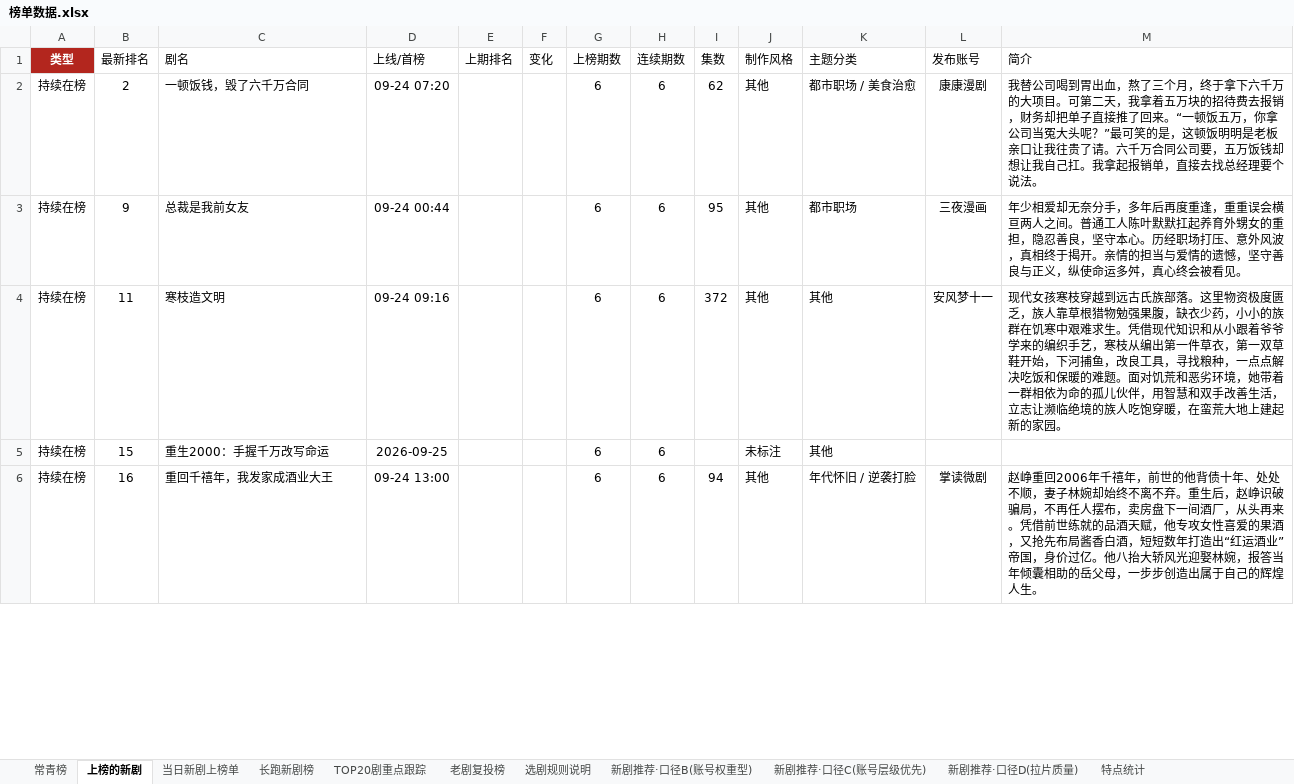
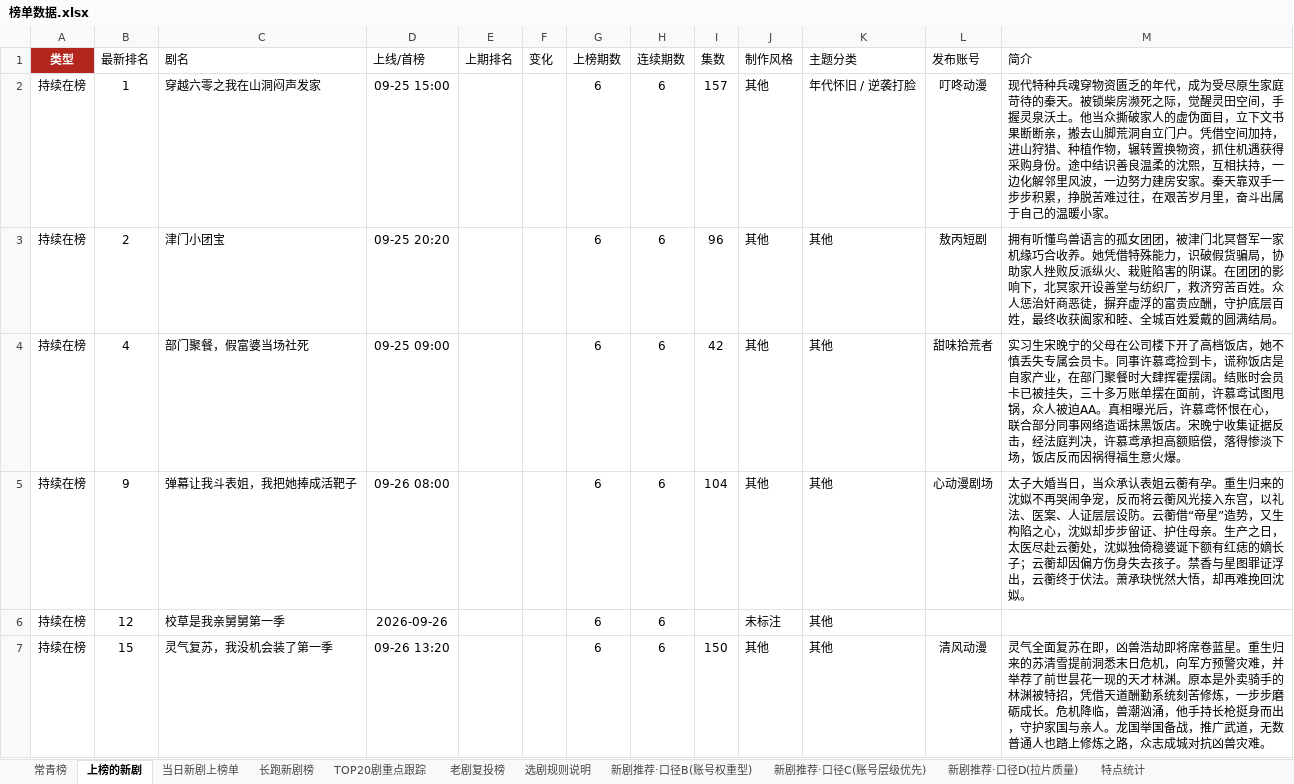
Before and after one commit to 2m247cdz9k-design/tomato-drama-rankings, an Excel workbook: 榜单数据.xlsx, sheet 上榜的新剧, drawn as a sheet; only a part is shown; values as stored, in another font and other column widths than the file's, no borders; addresses are those after the commit; the diff covers the shown part only; the diff names each change by its address in the sheet, - before the commit and + after, or states it on an @@ line.

```diff
--- a/榜单数据.xlsx (sheet 上榜的新剧)
+++ b/榜单数据.xlsx (sheet 上榜的新剧)
+row 2: 持续在榜 | 1 | 穿越六零之我在山洞闷声发家 | 09-25 15:00 |  |  | 6 | 6 | 157 | 其他 | 年代怀旧 / 逆袭打脸 | 叮咚动漫 | 现代特种兵魂穿物资匮乏的年代，成为受尽原生家庭苛待的秦天。被锁柴房濒死之际，觉醒灵田空间，手握灵泉沃土。他当众撕破家人的虚伪面目，立下文书果断断亲，搬去山脚荒洞自立门户。凭借空间加持，进山狩猎、种植作物，辗转置换物资，抓住机遇获得采购身份。途中结识善良温柔的沈熙，互相扶持，一边化解邻里风波，一边努力建房安家。秦天靠双手一步步积累，挣脱苦难过往，在艰苦岁月里，奋斗出属于自己的温暖小家。
-C3 (剧名): 一顿饭钱，毁了六千万合同
+C3 (剧名): 津门小团宝
-D3 (上线/首榜): 09-24 07:20
+D3 (上线/首榜): 09-25 20:20
-I3 (集数): 62
+I3 (集数): 96
-K3 (主题分类): 都市职场 / 美食治愈
+K3 (主题分类): 其他
-L3 (发布账号): 康康漫剧
+L3 (发布账号): 敖丙短剧
-M3 (简介): 我替公司喝到胃出血，熬了三个月，终于拿下六千万的大项目。可第二天，我拿着五万块的招待费去报销，财务却把单子直接推了回来。“一顿饭五万，你拿公司当冤大头呢？”最可笑的是，这顿饭明明是老板亲口让我往贵了请。六千万合同公司要，五万饭钱却想让我自己扛。我拿起报销单，直接去找总经理要个说法。
+M3 (简介): 拥有听懂鸟兽语言的孤女团团，被津门北冥督军一家机缘巧合收养。她凭借特殊能力，识破假货骗局，协助家人挫败反派纵火、栽赃陷害的阴谋。在团团的影响下，北冥家开设善堂与纺织厂，救济穷苦百姓。众人惩治奸商恶徒，摒弃虚浮的富贵应酬，守护底层百姓，最终收获阖家和睦、全城百姓爱戴的圆满结局。
-B4 (最新排名): 9
+B4 (最新排名): 4
-C4 (剧名): 总裁是我前女友
+C4 (剧名): 部门聚餐，假富婆当场社死
-D4 (上线/首榜): 09-24 00:44
+D4 (上线/首榜): 09-25 09:00
-I4 (集数): 95
+I4 (集数): 42
-K4 (主题分类): 都市职场
+K4 (主题分类): 其他
-L4 (发布账号): 三夜漫画
+L4 (发布账号): 甜味拾荒者
-M4 (简介): 年少相爱却无奈分手，多年后再度重逢，重重误会横亘两人之间。普通工人陈叶默默扛起养育外甥女的重担，隐忍善良，坚守本心。历经职场打压、意外风波，真相终于揭开。亲情的担当与爱情的遗憾，坚守善良与正义，纵使命运多舛，真心终会被看见。
+M4 (简介): 实习生宋晚宁的父母在公司楼下开了高档饭店，她不慎丢失专属会员卡。同事许慕鸢捡到卡，谎称饭店是自家产业，在部门聚餐时大肆挥霍摆阔。结账时会员卡已被挂失，三十多万账单摆在面前，许慕鸢试图甩锅，众人被迫AA。真相曝光后，许慕鸢怀恨在心，联合部分同事网络造谣抹黑饭店。宋晚宁收集证据反击，经法庭判决，许慕鸢承担高额赔偿，落得惨淡下场，饭店反而因祸得福生意火爆。
-B5 (最新排名): 11
+B5 (最新排名): 9
-C5 (剧名): 寒枝造文明
+C5 (剧名): 弹幕让我斗表姐，我把她捧成活靶子
-D5 (上线/首榜): 09-24 09:16
+D5 (上线/首榜): 09-26 08:00
-I5 (集数): 372
+I5 (集数): 104
-L5 (发布账号): 安风梦十一
+L5 (发布账号): 心动漫剧场
-M5 (简介): 现代女孩寒枝穿越到远古氏族部落。这里物资极度匮乏，族人靠草根猎物勉强果腹，缺衣少药，小小的族群在饥寒中艰难求生。凭借现代知识和从小跟着爷爷学来的编织手艺，寒枝从编出第一件草衣，第一双草鞋开始，下河捕鱼，改良工具，寻找粮种，一点点解决吃饭和保暖的难题。面对饥荒和恶劣环境，她带着一群相依为命的孤儿伙伴，用智慧和双手改善生活，立志让濒临绝境的族人吃饱穿暖，在蛮荒大地上建起新的家园。
+M5 (简介): 太子大婚当日，当众承认表姐云蘅有孕。重生归来的沈姒不再哭闹争宠，反而将云蘅风光接入东宫，以礼法、医案、人证层层设防。云蘅借“帝星”造势，又生构陷之心，沈姒却步步留证、护住母亲。生产之日，太医尽赴云蘅处，沈姒独倚稳婆诞下额有红痣的嫡长子；云蘅却因偏方伤身失去孩子。禁香与星图罪证浮出，云蘅终于伏法。萧承玦恍然大悟，却再难挽回沈姒。
-B6 (最新排名): 15
+B6 (最新排名): 12
-C6 (剧名): 重生2000：手握千万改写命运
+C6 (剧名): 校草是我亲舅舅第一季
-D6 (上线/首榜): 2026-09-25
+D6 (上线/首榜): 2026-09-26
-B7 (最新排名): 16
+B7 (最新排名): 15
-C7 (剧名): 重回千禧年，我发家成酒业大王
+C7 (剧名): 灵气复苏，我没机会装了第一季
-D7 (上线/首榜): 09-24 13:00
+D7 (上线/首榜): 09-26 13:20
-I7 (集数): 94
+I7 (集数): 150
-K7 (主题分类): 年代怀旧 / 逆袭打脸
+K7 (主题分类): 其他
-L7 (发布账号): 掌读微剧
+L7 (发布账号): 清风动漫
-M7 (简介): 赵峥重回2006年千禧年，前世的他背债十年、处处不顺，妻子林婉却始终不离不弃。重生后，赵峥识破骗局，不再任人摆布，卖房盘下一间酒厂，从头再来。凭借前世练就的品酒天赋，他专攻女性喜爱的果酒，又抢先布局酱香白酒，短短数年打造出“红运酒业”帝国，身价过亿。他八抬大轿风光迎娶林婉，报答当年倾囊相助的岳父母，一步步创造出属于自己的辉煌人生。
+M7 (简介): 灵气全面复苏在即，凶兽浩劫即将席卷蓝星。重生归来的苏清雪提前洞悉末日危机，向军方预警灾难，并举荐了前世昙花一现的天才林渊。原本是外卖骑手的林渊被特招，凭借天道酬勤系统刻苦修炼，一步步磨砺成长。危机降临，兽潮汹涌，他手持长枪挺身而出，守护家国与亲人。龙国举国备战，推广武道，无数普通人也踏上修炼之路，众志成城对抗凶兽灾难。
```
Also changed, not shown: 17 added rows, 9 removed rows and 124 edited cells elsewhere in this sheet, sheet 老剧复投榜, sheet 长跑新剧榜, sheet 新剧推荐·口径C(账号层级优先), sheet TOP20剧重点跟踪, sheet 新剧推荐·口径B(账号权重型), sheet 特点统计, 2 more sheets, 2 other files.
